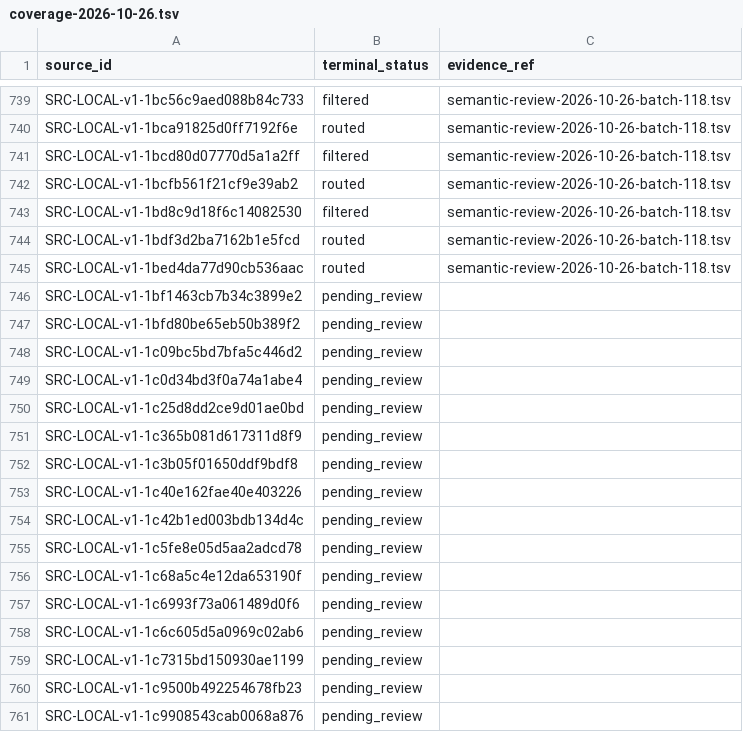
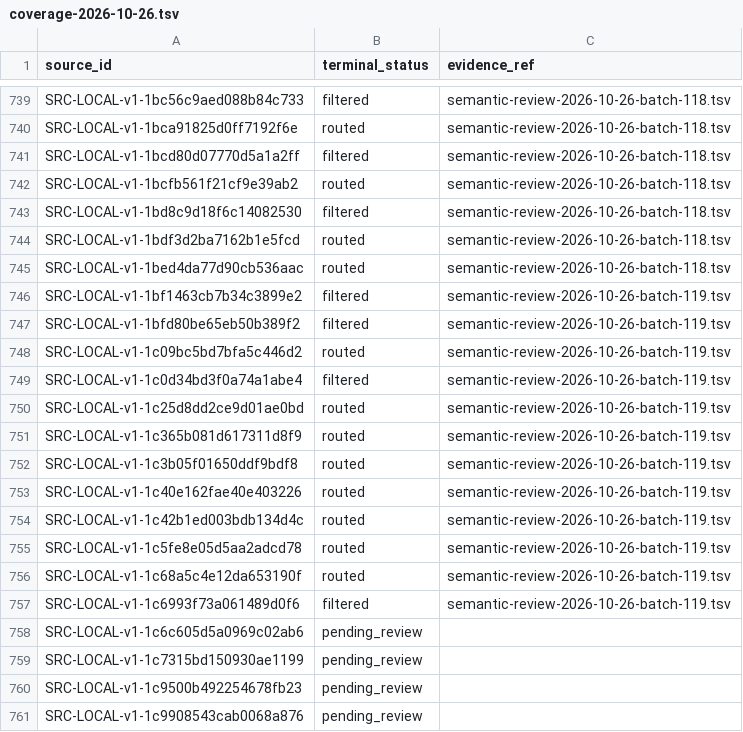
Before and after one commit to davyzhong/FLOW, a TSV file: docs/knowledge-base/10_sources/coverage-2026-10-26.tsv, drawn as a sheet; only a part is shown, gaps mark what is left out.

```diff
--- a/docs/knowledge-base/10_sources/coverage-2026-10-26.tsv
+++ b/docs/knowledge-base/10_sources/coverage-2026-10-26.tsv
@@ -745,14 +745,14 @@ SRC-LOCAL-v1-1bdf3d2ba7162b1e5fcd	routed	semantic-review-2026-10-26-batch-118.ts
 SRC-LOCAL-v1-1bed4da77d90cb536aac	routed	semantic-review-2026-10-26-batch-118.tsv
-SRC-LOCAL-v1-1bf1463cb7b34c3899e2	pending_review	
-SRC-LOCAL-v1-1bfd80be65eb50b389f2	pending_review	
-SRC-LOCAL-v1-1c09bc5bd7bfa5c446d2	pending_review	
-SRC-LOCAL-v1-1c0d34bd3f0a74a1abe4	pending_review	
-SRC-LOCAL-v1-1c25d8dd2ce9d01ae0bd	pending_review	
-SRC-LOCAL-v1-1c365b081d617311d8f9	pending_review	
-SRC-LOCAL-v1-1c3b05f01650ddf9bdf8	pending_review	
-SRC-LOCAL-v1-1c40e162fae40e403226	pending_review	
-SRC-LOCAL-v1-1c42b1ed003bdb134d4c	pending_review	
-SRC-LOCAL-v1-1c5fe8e05d5aa2adcd78	pending_review	
-SRC-LOCAL-v1-1c68a5c4e12da653190f	pending_review	
-SRC-LOCAL-v1-1c6993f73a061489d0f6	pending_review	
+SRC-LOCAL-v1-1bf1463cb7b34c3899e2	filtered	semantic-review-2026-10-26-batch-119.tsv
+SRC-LOCAL-v1-1bfd80be65eb50b389f2	filtered	semantic-review-2026-10-26-batch-119.tsv
+SRC-LOCAL-v1-1c09bc5bd7bfa5c446d2	routed	semantic-review-2026-10-26-batch-119.tsv
+SRC-LOCAL-v1-1c0d34bd3f0a74a1abe4	filtered	semantic-review-2026-10-26-batch-119.tsv
+SRC-LOCAL-v1-1c25d8dd2ce9d01ae0bd	routed	semantic-review-2026-10-26-batch-119.tsv
+SRC-LOCAL-v1-1c365b081d617311d8f9	routed	semantic-review-2026-10-26-batch-119.tsv
+SRC-LOCAL-v1-1c3b05f01650ddf9bdf8	routed	semantic-review-2026-10-26-batch-119.tsv
+SRC-LOCAL-v1-1c40e162fae40e403226	routed	semantic-review-2026-10-26-batch-119.tsv
+SRC-LOCAL-v1-1c42b1ed003bdb134d4c	routed	semantic-review-2026-10-26-batch-119.tsv
+SRC-LOCAL-v1-1c5fe8e05d5aa2adcd78	routed	semantic-review-2026-10-26-batch-119.tsv
+SRC-LOCAL-v1-1c68a5c4e12da653190f	routed	semantic-review-2026-10-26-batch-119.tsv
+SRC-LOCAL-v1-1c6993f73a061489d0f6	filtered	semantic-review-2026-10-26-batch-119.tsv
 SRC-LOCAL-v1-1c6c605d5a0969c02ab6	pending_review	
```
Also changed, not shown: docs/knowledge-base/00_governance/change-manifests/obsidianwiki-20261026T005516+0800-d601b4d5-l2.tsv, docs/knowledge-base/99_manifest/inventory.tsv, 8 other files.
